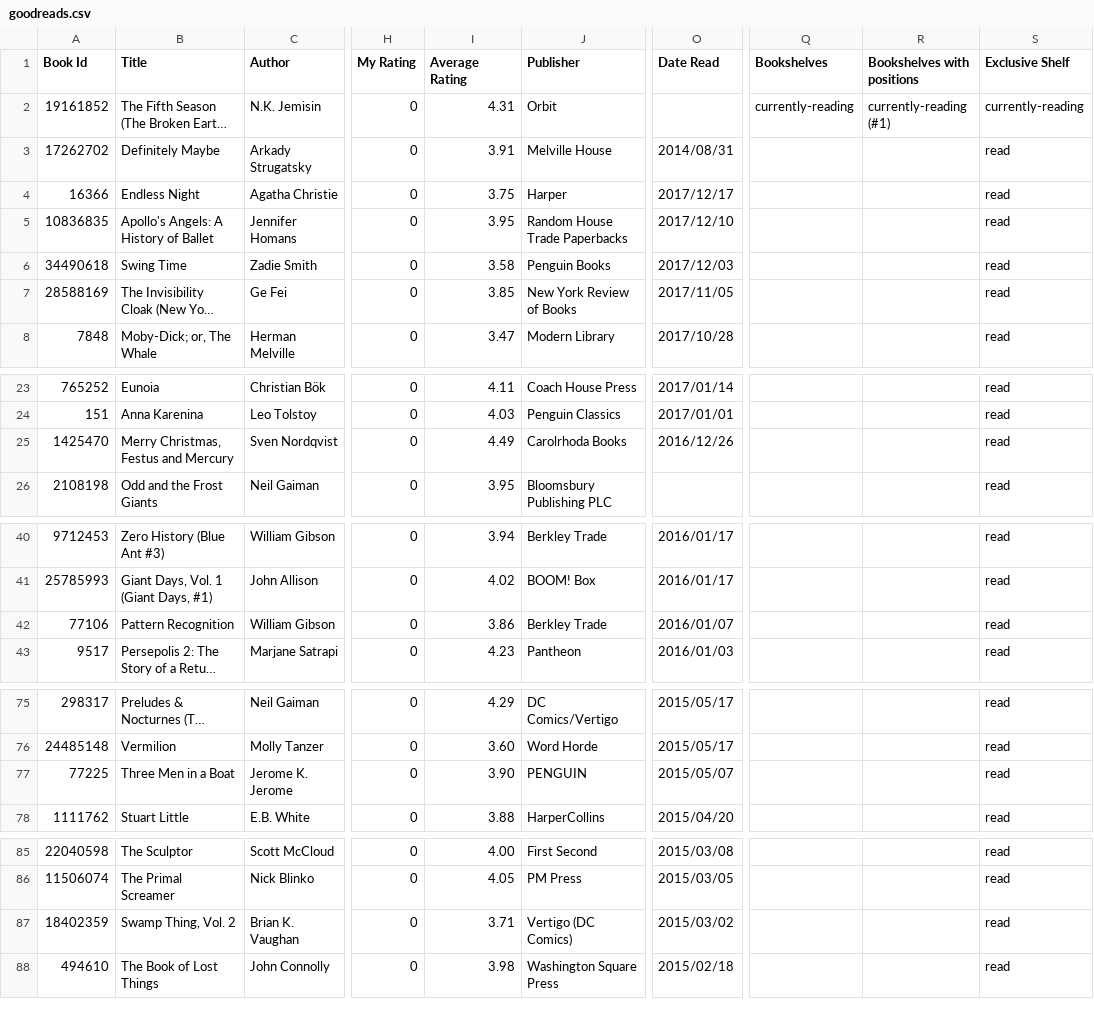
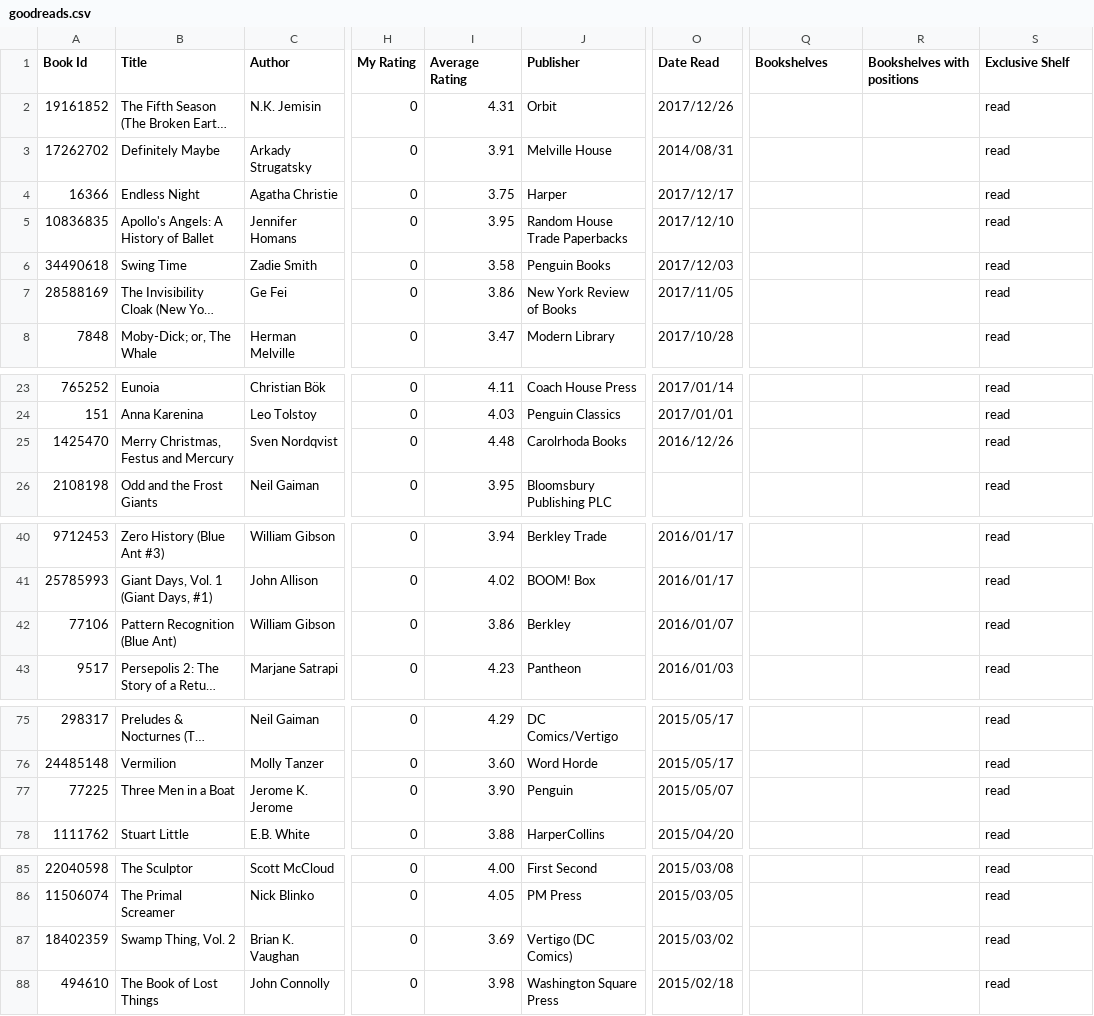
Before and after one commit to mouse-reeve/book-catalogue, a CSV file: goodreads.csv, drawn as a sheet; only a part is shown, gaps mark what is left out; long unchanged cells end in …; the diff covers the shown part only; the diff names each change by its address in the sheet, - before the commit and + after, or states it on an @@ line.

Commit message:
Airplane reading

```diff
--- a/goodreads.csv
+++ b/goodreads.csv
-O2 (Date Read): (empty)
+O2 (Date Read): 2017/12/26
-Q2 (Bookshelves): currently-reading
+Q2 (Bookshelves): (empty)
-R2 (Bookshelves with positions): currently-reading (#1)
+R2 (Bookshelves with positions): (empty)
-S2 (Exclusive Shelf): currently-reading
+S2 (Exclusive Shelf): read
-I7 (Average Rating): 3.85
+I7 (Average Rating): 3.86
-I25 (Average Rating): 4.49
+I25 (Average Rating): 4.48
-B42 (Title): Pattern Recognition
+B42 (Title): Pattern Recognition (Blue Ant)
-J42 (Publisher): Berkley Trade
+J42 (Publisher): Berkley
-J77 (Publisher): PENGUIN
+J77 (Publisher): Penguin
-I87 (Average Rating): 3.71
+I87 (Average Rating): 3.69
```
Also changed, not shown: 1 edited cell elsewhere in this file, 1 other file.
